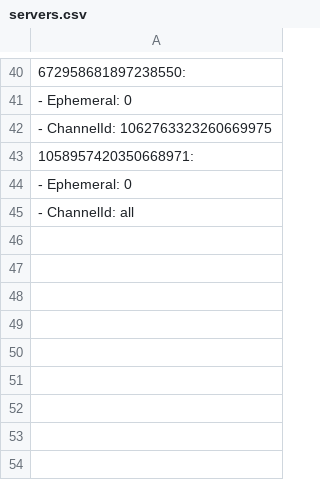
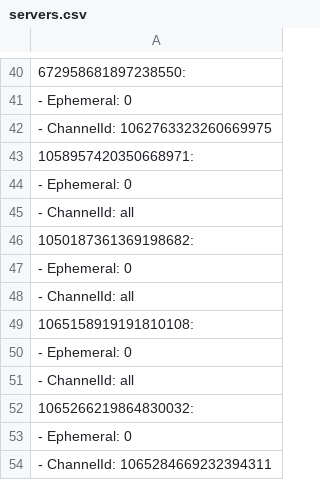
Before and after one commit to SpoonFish/PerebotDiscord, a CSV file: assets/servers.csv, drawn as a sheet; only a part is shown, gaps mark what is left out.

```diff
--- a/assets/servers.csv
+++ b/assets/servers.csv
@@ -45 +45,10 @@
  - ChannelId: all
+1050187361369198682:
+ - Ephemeral: 0
+ - ChannelId: all
+1065158919191810108:
+ - Ephemeral: 0
+ - ChannelId: all
+1065266219864830032:
+ - Ephemeral: 0
+ - ChannelId: 1065284669232394311
```
Also changed, not shown: assets/accounts.csv, assets/backup1.csv, 4 other files.
